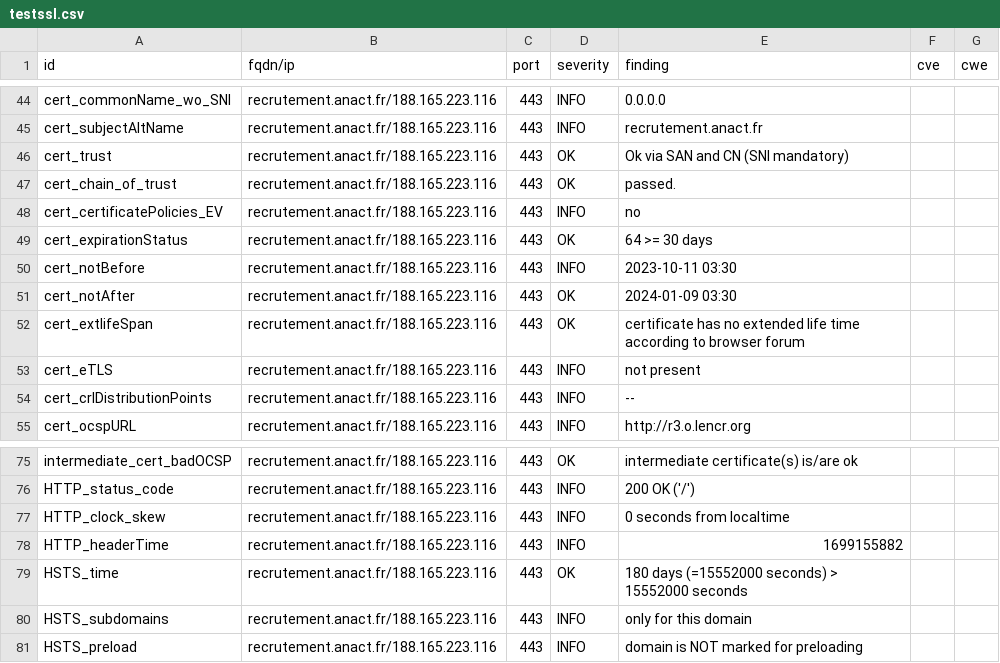
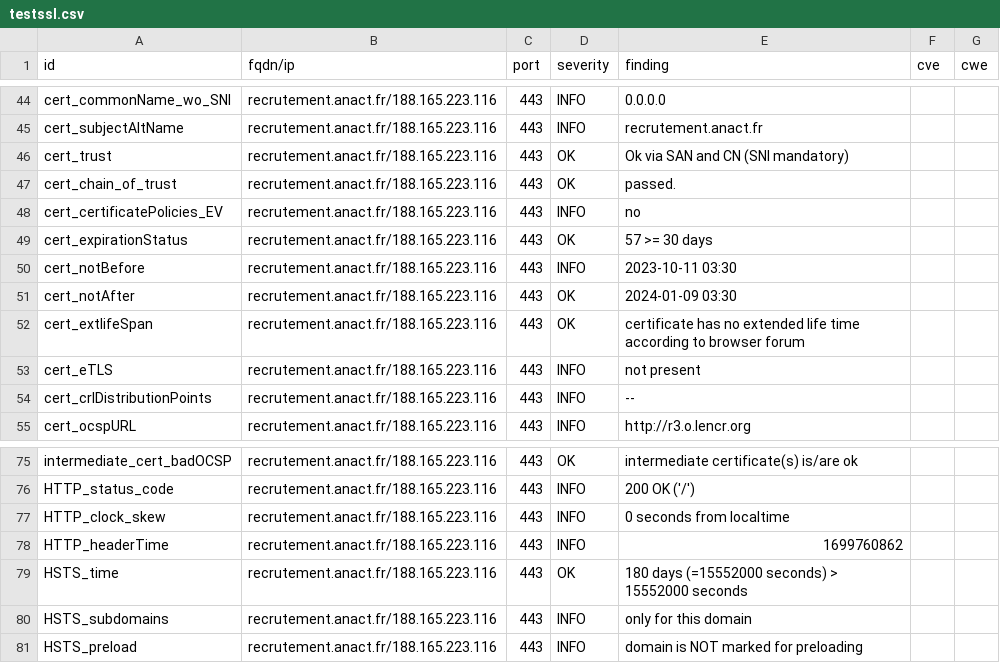
Before and after one commit to anactweb/dashlord, a CSV file: results/aHR0cHM6Ly9yZWNydXRlbWVudC5hbmFjdC5mcg==/testssl.csv, drawn as a sheet; only a part is shown, gaps mark what is left out.

```diff
--- a/results/aHR0cHM6Ly9yZWNydXRlbWVudC5hbmFjdC5mcg==/testssl.csv
+++ b/results/aHR0cHM6Ly9yZWNydXRlbWVudC5hbmFjdC5mcg==/testssl.csv
@@ -48,3 +48,3 @@
 "cert_certificatePolicies_EV","recrutement.anact.fr/188.165.223.116","443","INFO","no","",""
-"cert_expirationStatus","recrutement.anact.fr/188.165.223.116","443","OK","64 >= 30 days","",""
+"cert_expirationStatus","recrutement.anact.fr/188.165.223.116","443","OK","57 >= 30 days","",""
 "cert_notBefore","recrutement.anact.fr/188.165.223.116","443","INFO","2023-10-11 03:30","",""
@@ -77,3 +77,3 @@
 "HTTP_clock_skew","recrutement.anact.fr/188.165.223.116","443","INFO","0 seconds from localtime","",""
-"HTTP_headerTime","recrutement.anact.fr/188.165.223.116","443","INFO","1699155882","",""
+"HTTP_headerTime","recrutement.anact.fr/188.165.223.116","443","INFO","1699760862","",""
 "HSTS_time","recrutement.anact.fr/188.165.223.116","443","OK","180 days (=15552000 seconds) > 15552000 seconds","",""
```
Also changed, not shown: 12 other files.
